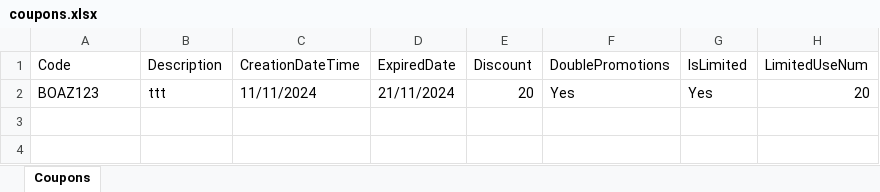
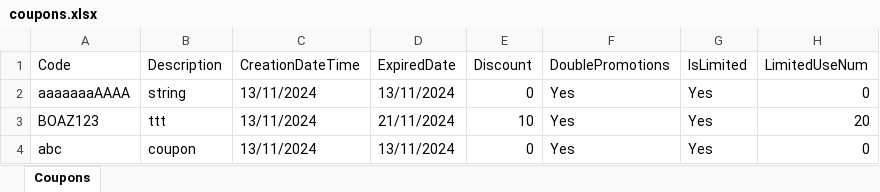
Before and after one commit to Yonacohen/OverSightTest, an Excel workbook: coupons.xlsx, sheet Coupons, drawn as a sheet; values as stored, in another font and other column widths than the file's, no borders; addresses are those after the commit; the diff names each change by its address in the sheet, - before the commit and + after, or states it on an @@ line.

Commit message:
Need to fix: Authorize to get/update/delete coupons

```diff
--- a/coupons.xlsx (sheet Coupons)
+++ b/coupons.xlsx (sheet Coupons)
+row 2: aaaaaaaAAAA | string | 13/11/2024 | 13/11/2024 | 0 | Yes | Yes | 0
-C3 (CreationDateTime): 11/11/2024
+C3 (CreationDateTime): 13/11/2024
-E3 (Discount): 20
+E3 (Discount): 10
+row 4: abc | coupon | 13/11/2024 | 13/11/2024 | 0 | Yes | Yes | 0
```
Also changed, not shown: 1 other file.
